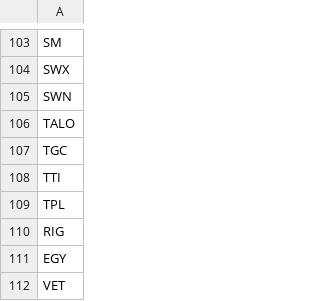
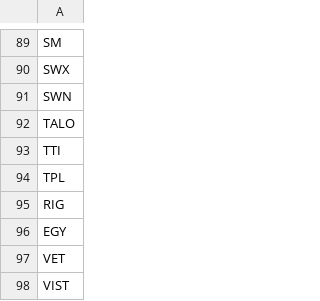
Before and after one commit to greenmtnboy/py-portfolio-index, a CSV file: py_portfolio_index/bin/lists/oil.csv, drawn as a sheet; only a part is shown, gaps mark what is left out; the shorter side is filled out with more unchanged rows; the diff covers the shown part only; the diff names each change by its address in the sheet, - before the commit and + after, or states it on an @@ line.

```diff
--- a/py_portfolio_index/bin/lists/oil.csv
+++ b/py_portfolio_index/bin/lists/oil.csv
-row 107: TGC
```
Also changed, not shown: 16 removed rows elsewhere in this file, 38 other files.
